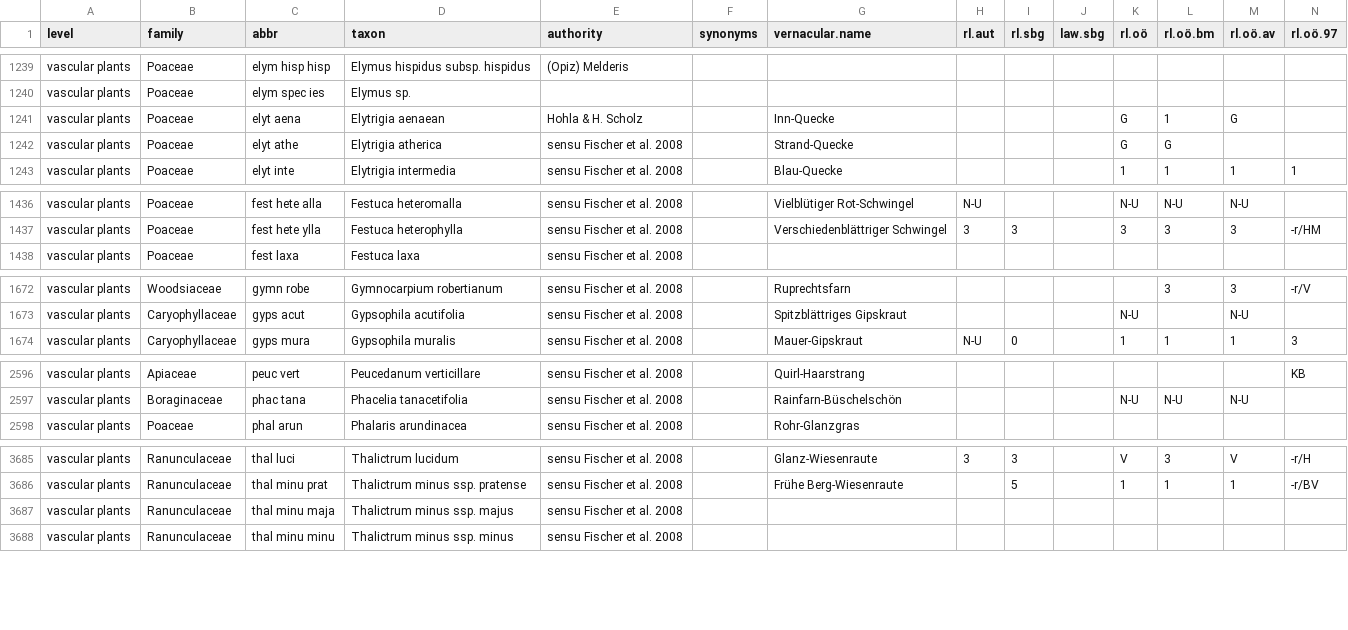
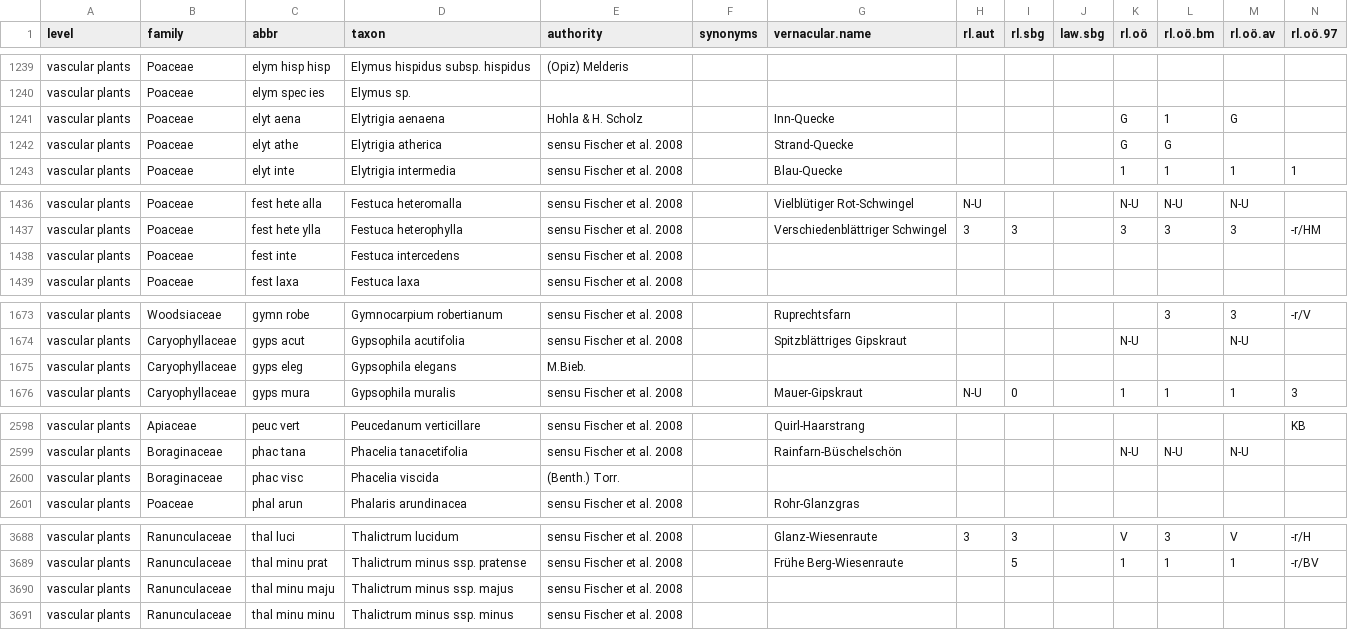
Before and after one commit to kardinal-eros/vegsoup-standards, a CSV file: austrian standard list 2008/austrian standard list 2008.csv, drawn as a sheet; only a part is shown, gaps mark what is left out; addresses are those after the commit; rows hold the shown columns only; the diff names each change by its address in the sheet, - before the commit and + after, or states it on an @@ line.

Commit message:
added species

```diff
--- a/austrian standard list 2008/austrian standard list 2008.csv
+++ b/austrian standard list 2008/austrian standard list 2008.csv
-D1241 (taxon): Elytrigia aenaean
+D1241 (taxon): Elytrigia aenaena
+row 1438: vascular plants | Poaceae | fest inte | Festuca intercedens | sensu Fischer et al. 2008
+row 1675: vascular plants | Caryophyllaceae | gyps eleg | Gypsophila elegans | M.Bieb.
+row 2600: vascular plants | Boraginaceae | phac visc | Phacelia viscida | (Benth.) Torr.
-C3690 (abbr): thal minu maja
+C3690 (abbr): thal minu maju
```
